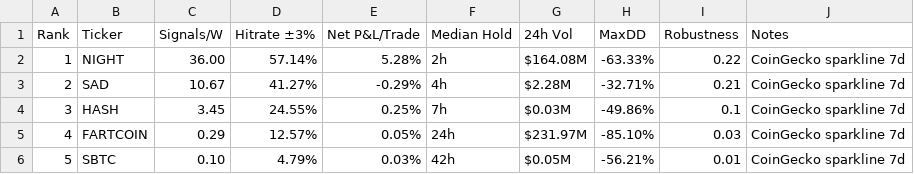
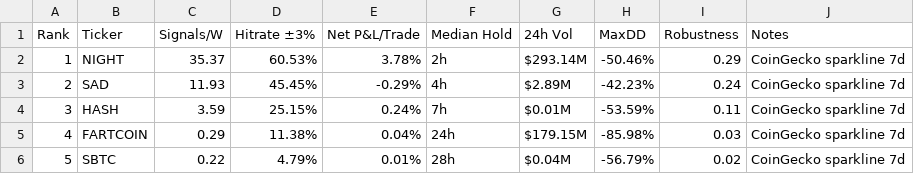
Before and after one commit to Philshirt18/TR, a CSV file: outputs/top15_table.csv, drawn as a sheet; only a part is shown; the diff covers the shown part only.

```diff
--- a/outputs/top15_table.csv
+++ b/outputs/top15_table.csv
@@ -1,6 +1,6 @@
 Rank,Ticker,Signals/W,Hitrate ±3%,Net P&L/Trade,Median Hold,24h Vol,MaxDD,Robustness,Notes
-1,NIGHT,36.00,57.14%,5.28%,2h,$164.08M,-63.33%,0.22,CoinGecko sparkline 7d
-2,SAD,10.67,41.27%,-0.29%,4h,$2.28M,-32.71%,0.21,CoinGecko sparkline 7d
-3,HASH,3.45,24.55%,0.25%,7h,$0.03M,-49.86%,0.1,CoinGecko sparkline 7d
-4,FARTCOIN,0.29,12.57%,0.05%,24h,$231.97M,-85.10%,0.03,CoinGecko sparkline 7d
-5,SBTC,0.10,4.79%,0.03%,42h,$0.05M,-56.21%,0.01,CoinGecko sparkline 7d
+1,NIGHT,35.37,60.53%,3.78%,2h,$293.14M,-50.46%,0.29,CoinGecko sparkline 7d
+2,SAD,11.93,45.45%,-0.29%,4h,$2.89M,-42.23%,0.24,CoinGecko sparkline 7d
+3,HASH,3.59,25.15%,0.24%,7h,$0.01M,-53.59%,0.11,CoinGecko sparkline 7d
+4,FARTCOIN,0.29,11.38%,0.04%,24h,$179.15M,-85.98%,0.03,CoinGecko sparkline 7d
+5,SBTC,0.22,4.79%,0.01%,28h,$0.04M,-56.79%,0.02,CoinGecko sparkline 7d
```
Also changed, not shown: 53 edited cells elsewhere in this file, 1 other file.
